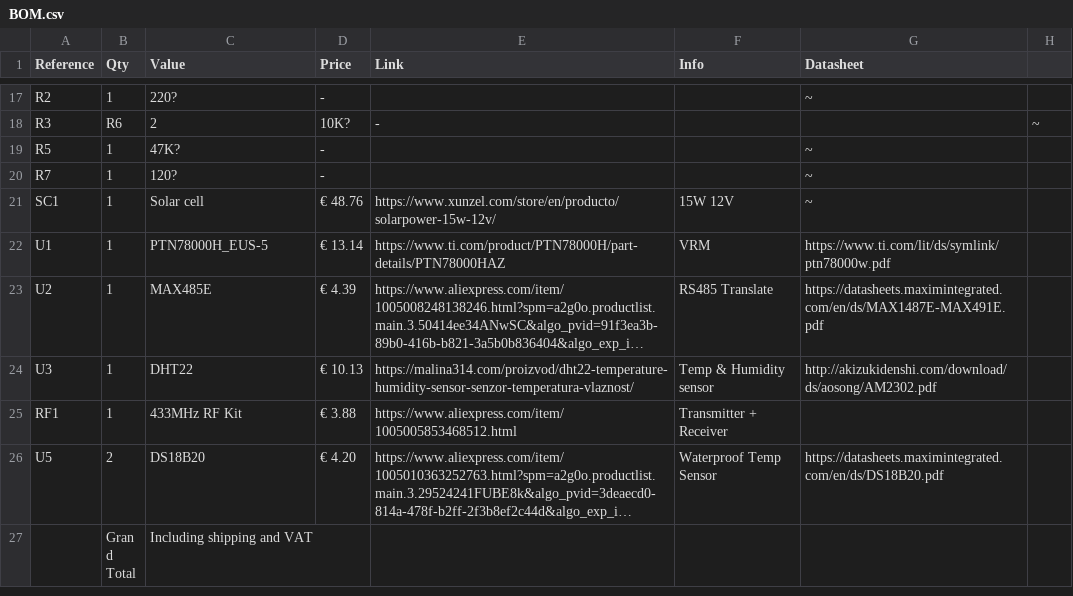
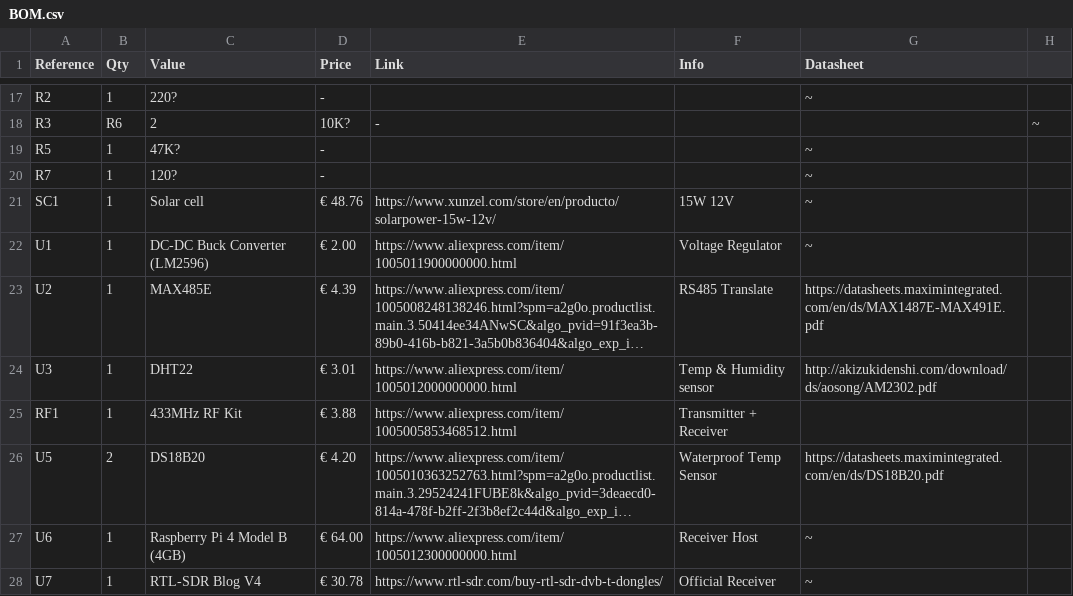
Before and after one commit to z0b1/weather-station, a CSV file: BOM.csv, drawn as a sheet; only a part is shown, gaps mark what is left out; the shorter side is filled out with more unchanged rows; long unchanged cells end in …; the diff covers the shown part only; the diff names each change by its address in the sheet, - before the commit and + after, or states it on an @@ line.

```diff
--- a/BOM.csv
+++ b/BOM.csv
-C22 (Value): PTN78000H_EUS-5
+C22 (Value): DC-DC Buck Converter (LM2596)
-D22 (Price): € 13.14
+D22 (Price): € 2.00
-E22 (Link): https://www.ti.com/product/PTN78000H/part-details/PTN78000HAZ
+E22 (Link): https://www.aliexpress.com/item/1005011900000000.html
-F22 (Info): VRM
+F22 (Info): Voltage Regulator
-G22 (Datasheet): https://www.ti.com/lit/ds/symlink/ptn78000w.pdf
+G22 (Datasheet): ~
-D24 (Price): € 10.13
+D24 (Price): € 3.01
-E24 (Link): https://malina314.com/proizvod/dht22-temperature-humidity-sensor-senzor-temperatura-vlaznost/
+E24 (Link): https://www.aliexpress.com/item/1005012000000000.html
+row 27: U6 | 1 | Raspberry Pi 4 Model B (4GB) | € 64.00 | https://www.aliexpress.com/item/1005012300000000.html | Receiver Host | ~
+row 28: U7 | 1 | RTL-SDR Blog V4 | € 30.78 | https://www.rtl-sdr.com/buy-rtl-sdr-dvb-t-dongles/ | Official Receiver | ~
```
Also changed, not shown: 5 added rows, 3 removed rows and 10 edited cells elsewhere in this file, 8 other files.
